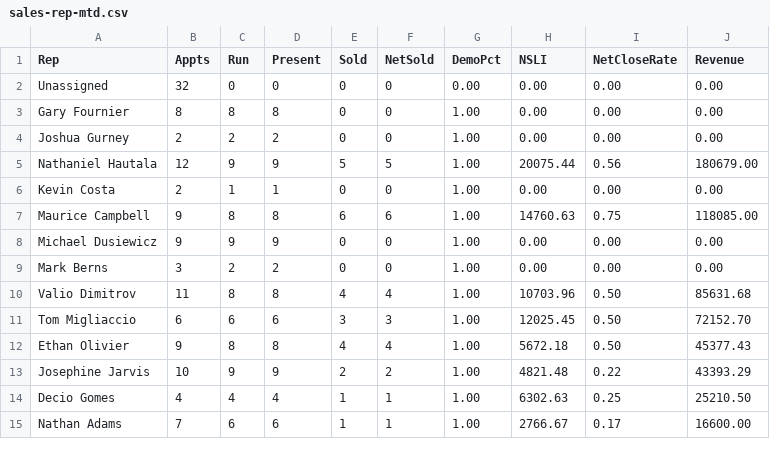
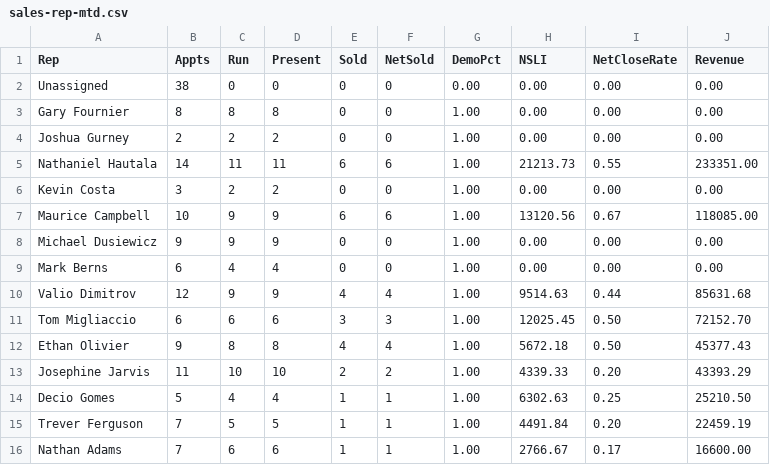
Before and after one commit to SeanSenno/rebath-sales-dashboard, a CSV file: data/sales-rep-mtd.csv, drawn as a sheet; only a part is shown; the diff covers the shown part only.

Commit message:
Daily refresh via Zap

```diff
--- a/data/sales-rep-mtd.csv
+++ b/data/sales-rep-mtd.csv
@@ -1,15 +1,16 @@
 Rep,Appts,Run,Present,Sold,NetSold,DemoPct,NSLI,NetCloseRate,Revenue
-Unassigned,32,0,0,0,0,0.00,0.00,0.00,0.00
+Unassigned,38,0,0,0,0,0.00,0.00,0.00,0.00
 Gary Fournier,8,8,8,0,0,1.00,0.00,0.00,0.00
 Joshua Gurney,2,2,2,0,0,1.00,0.00,0.00,0.00
-Nathaniel Hautala,12,9,9,5,5,1.00,20075.44,0.56,180679.00
-Kevin Costa,2,1,1,0,0,1.00,0.00,0.00,0.00
-Maurice Campbell,9,8,8,6,6,1.00,14760.63,0.75,118085.00
+Nathaniel Hautala,14,11,11,6,6,1.00,21213.73,0.55,233351.00
+Kevin Costa,3,2,2,0,0,1.00,0.00,0.00,0.00
+Maurice Campbell,10,9,9,6,6,1.00,13120.56,0.67,118085.00
 Michael Dusiewicz,9,9,9,0,0,1.00,0.00,0.00,0.00
-Mark Berns,3,2,2,0,0,1.00,0.00,0.00,0.00
-Valio Dimitrov,11,8,8,4,4,1.00,10703.96,0.50,85631.68
+Mark Berns,6,4,4,0,0,1.00,0.00,0.00,0.00
+Valio Dimitrov,12,9,9,4,4,1.00,9514.63,0.44,85631.68
 Tom Migliaccio,6,6,6,3,3,1.00,12025.45,0.50,72152.70
 Ethan Olivier,9,8,8,4,4,1.00,5672.18,0.50,45377.43
-Josephine Jarvis,10,9,9,2,2,1.00,4821.48,0.22,43393.29
-Decio Gomes,4,4,4,1,1,1.00,6302.63,0.25,25210.50
+Josephine Jarvis,11,10,10,2,2,1.00,4339.33,0.20,43393.29
+Decio Gomes,5,4,4,1,1,1.00,6302.63,0.25,25210.50
+Trever Ferguson,7,5,5,1,1,1.00,4491.84,0.20,22459.19
 Nathan Adams,7,6,6,1,1,1.00,2766.67,0.17,16600.00
```
Also changed, not shown: 1 removed row and 11 edited cells elsewhere in this file.
